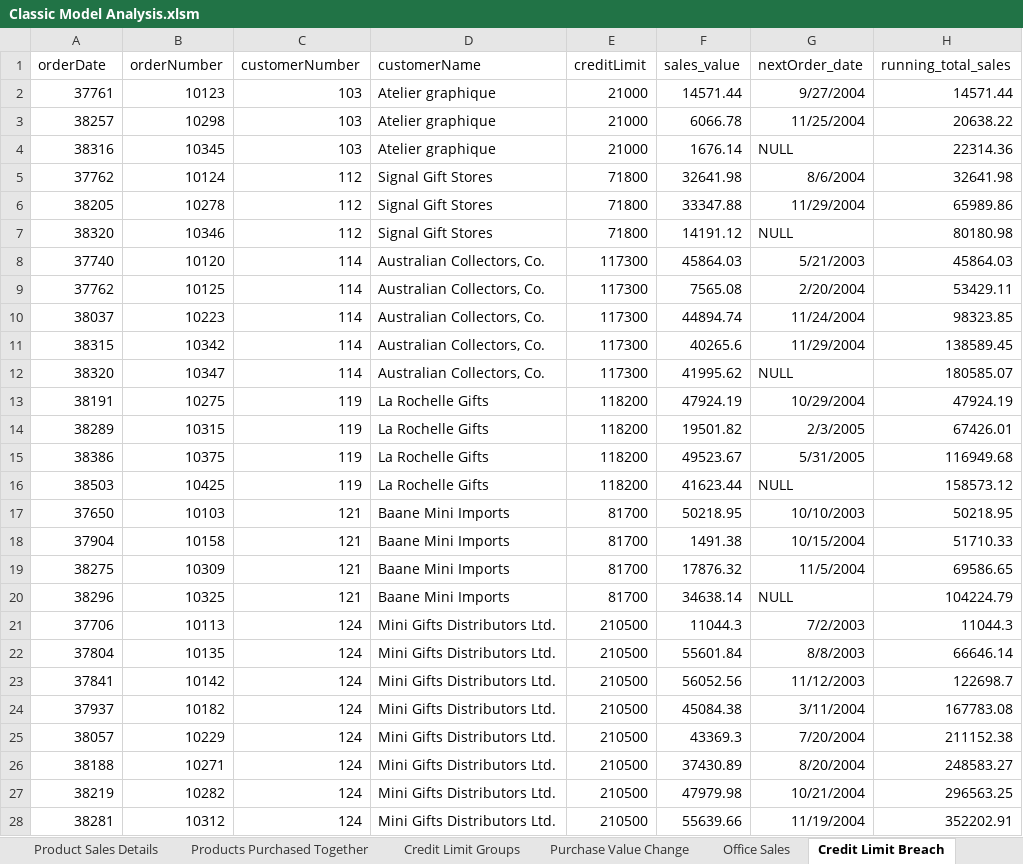
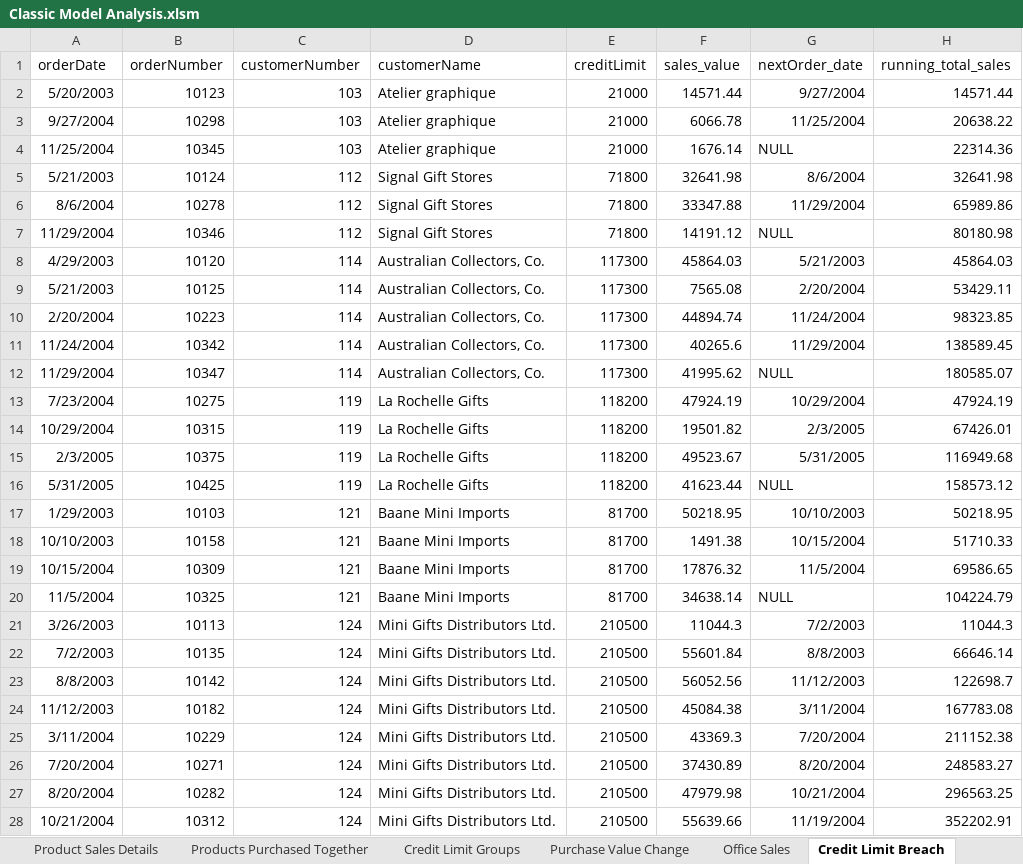
Before and after one commit to GraceLi14/Data-Visualization-Dashboards-SQL-Tableau-PowerBI, an Excel workbook: Classic Models Project/Excel Analysis Source Code/Classic Model Analysis.xlsm, sheet Credit Limit Breach, drawn as a sheet; only a part is shown; values as stored, in another font and other column widths than the file's, no borders; the diff covers the shown part only; the diff names each change by its address in the sheet, - before the commit and + after, or states it on an @@ line.

Commit message:
Add files via upload

```diff
--- a/Classic Models Project/Excel Analysis Source Code/Classic Model Analysis.xlsm (sheet Credit Limit Breach)
+++ b/Classic Models Project/Excel Analysis Source Code/Classic Model Analysis.xlsm (sheet Credit Limit Breach)
-A2 (orderDate): 37761
+A2 (orderDate): 5/20/2003
-A3 (orderDate): 38257
+A3 (orderDate): 9/27/2004
-A4 (orderDate): 38316
+A4 (orderDate): 11/25/2004
-A5 (orderDate): 37762
+A5 (orderDate): 5/21/2003
-A6 (orderDate): 38205
+A6 (orderDate): 8/6/2004
-A7 (orderDate): 38320
+A7 (orderDate): 11/29/2004
-A8 (orderDate): 37740
+A8 (orderDate): 4/29/2003
-A9 (orderDate): 37762
+A9 (orderDate): 5/21/2003
-A10 (orderDate): 38037
+A10 (orderDate): 2/20/2004
-A11 (orderDate): 38315
+A11 (orderDate): 11/24/2004
-A12 (orderDate): 38320
+A12 (orderDate): 11/29/2004
-A13 (orderDate): 38191
+A13 (orderDate): 7/23/2004
-A14 (orderDate): 38289
+A14 (orderDate): 10/29/2004
-A15 (orderDate): 38386
+A15 (orderDate): 2/3/2005
-A16 (orderDate): 38503
+A16 (orderDate): 5/31/2005
-A17 (orderDate): 37650
+A17 (orderDate): 1/29/2003
-A18 (orderDate): 37904
+A18 (orderDate): 10/10/2003
-A19 (orderDate): 38275
+A19 (orderDate): 10/15/2004
-A20 (orderDate): 38296
+A20 (orderDate): 11/5/2004
-A21 (orderDate): 37706
+A21 (orderDate): 3/26/2003
-A22 (orderDate): 37804
+A22 (orderDate): 7/2/2003
-A23 (orderDate): 37841
+A23 (orderDate): 8/8/2003
-A24 (orderDate): 37937
+A24 (orderDate): 11/12/2003
-A25 (orderDate): 38057
+A25 (orderDate): 3/11/2004
-A26 (orderDate): 38188
+A26 (orderDate): 7/20/2004
-A27 (orderDate): 38219
+A27 (orderDate): 8/20/2004
-A28 (orderDate): 38281
+A28 (orderDate): 10/21/2004
```
Also changed, not shown: 302 edited cells elsewhere in this sheet.
